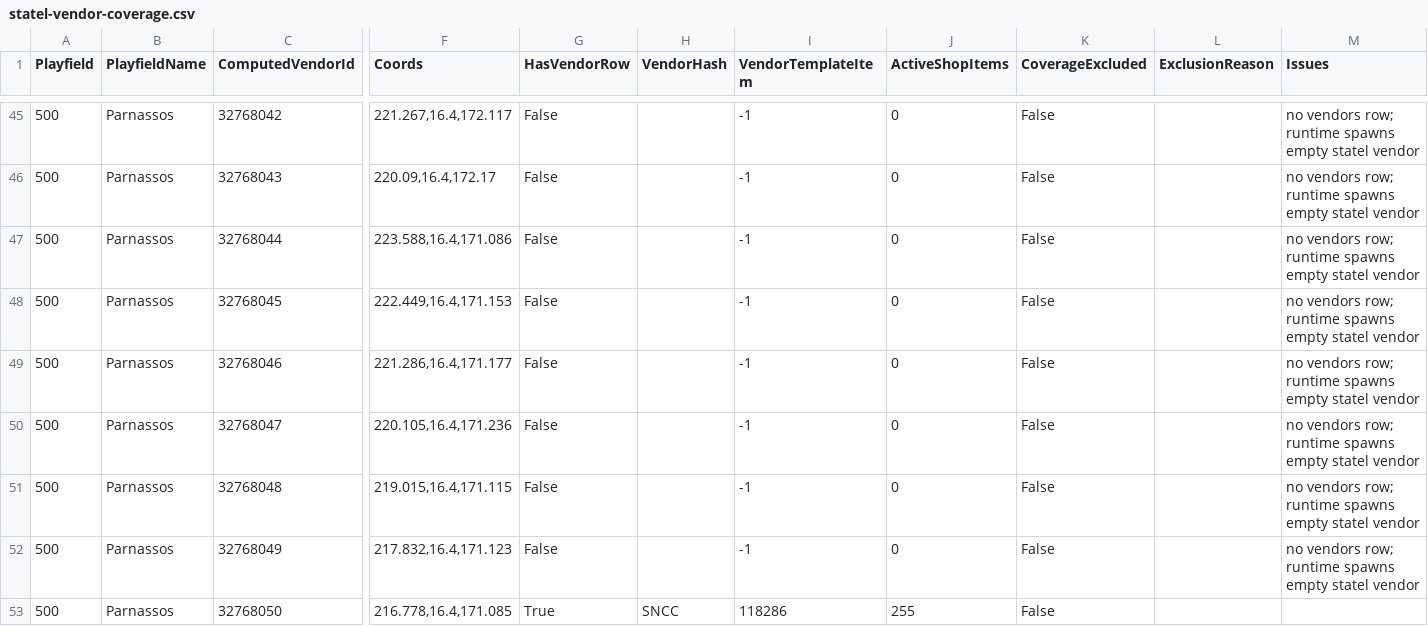
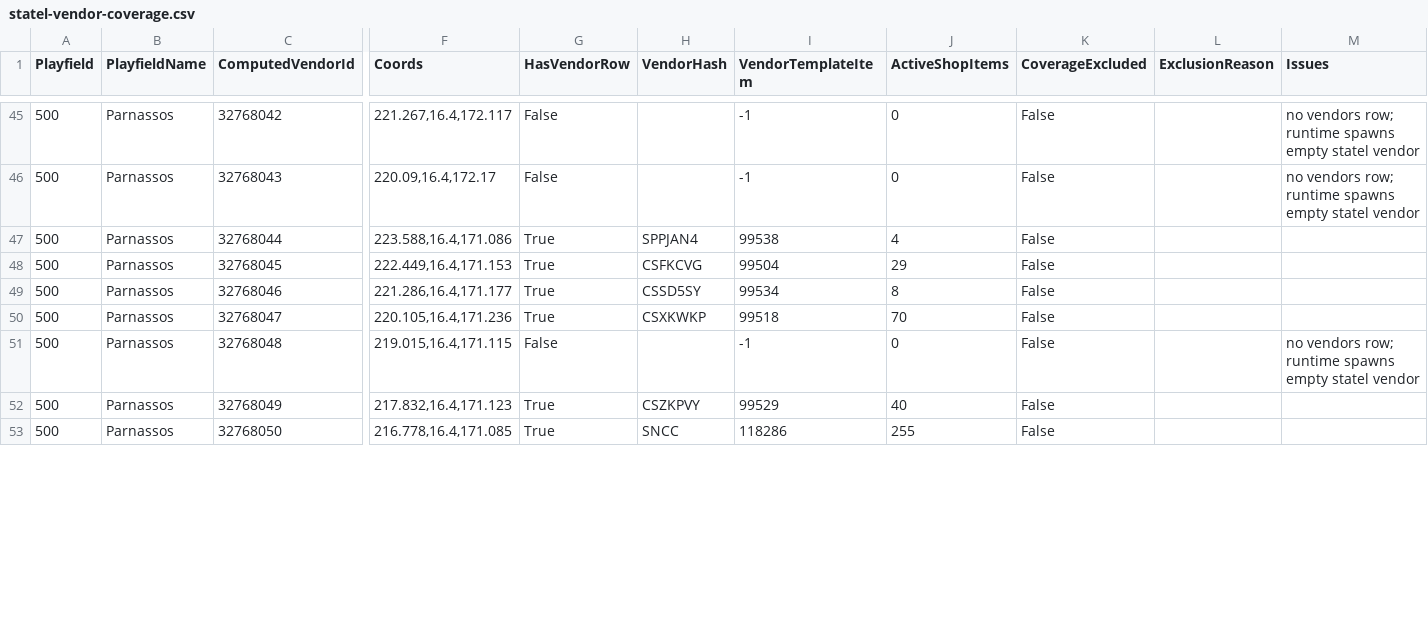
Before and after one commit to subarumike/AORebirth, a CSV file: tools-temp/current-client-data-verification/statel-vendor-coverage.csv, drawn as a sheet; only a part is shown, gaps mark what is left out; the diff covers the shown part only; the diff names each change by its address in the sheet, - before the commit and + after, or states it on an @@ line.

```diff
--- a/tools-temp/current-client-data-verification/statel-vendor-coverage.csv
+++ b/tools-temp/current-client-data-verification/statel-vendor-coverage.csv
-G47:G50 (HasVendorRow): False
+G47:G50 (HasVendorRow): True
-H47 (VendorHash): (empty)
+H47 (VendorHash): SPPJAN4
-I47 (VendorTemplateItem): -1
+I47 (VendorTemplateItem): 99538
-J47 (ActiveShopItems): 0
+J47 (ActiveShopItems): 4
-M47:M50 (Issues): no vendors row; runtime spawns empty statel vendor
+M47:M50 (Issues): (empty)
-H48 (VendorHash): (empty)
+H48 (VendorHash): CSFKCVG
-I48 (VendorTemplateItem): -1
+I48 (VendorTemplateItem): 99504
-J48 (ActiveShopItems): 0
+J48 (ActiveShopItems): 29
-H49 (VendorHash): (empty)
+H49 (VendorHash): CSSD5SY
-I49 (VendorTemplateItem): -1
+I49 (VendorTemplateItem): 99534
-J49 (ActiveShopItems): 0
+J49 (ActiveShopItems): 8
-H50 (VendorHash): (empty)
+H50 (VendorHash): CSXKWKP
-I50 (VendorTemplateItem): -1
+I50 (VendorTemplateItem): 99518
-J50 (ActiveShopItems): 0
+J50 (ActiveShopItems): 70
-G52 (HasVendorRow): False
+G52 (HasVendorRow): True
-H52 (VendorHash): (empty)
+H52 (VendorHash): CSZKPVY
-I52 (VendorTemplateItem): -1
+I52 (VendorTemplateItem): 99529
-J52 (ActiveShopItems): 0
+J52 (ActiveShopItems): 40
-M52 (Issues): no vendors row; runtime spawns empty statel vendor
+M52 (Issues): (empty)
```
Also changed, not shown: 130 edited cells elsewhere in this file, tools-temp/current-client-data-verification/vendor-db-audit.csv, tools-temp/current-client-data-verification/vendor-scan-door-locations.csv, 7 other files.
